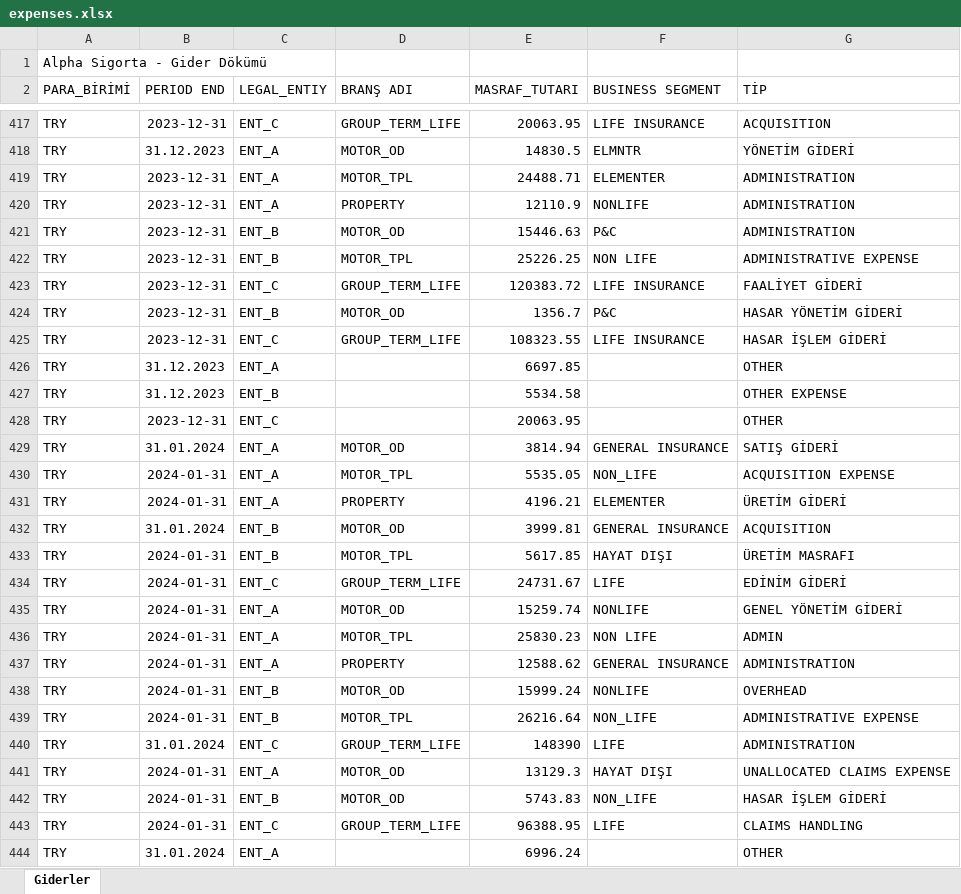
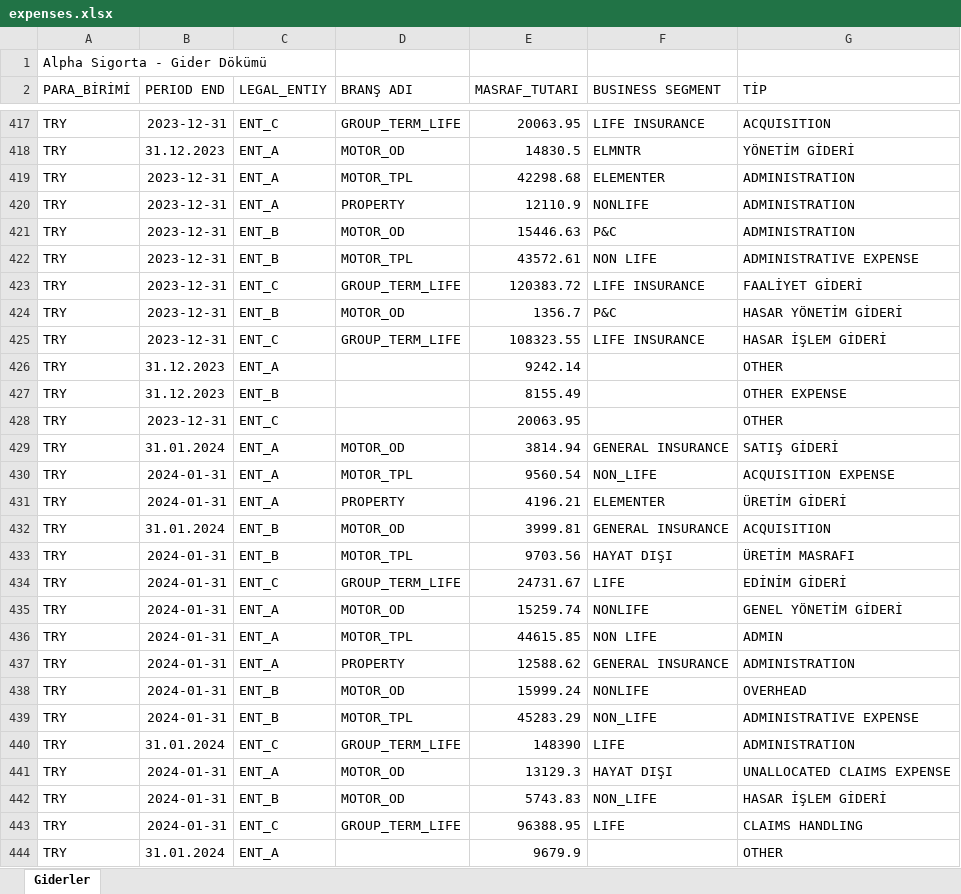
Before and after one commit to furkzel/ActuaryCanary, an Excel workbook: examples/messy_headers/expenses.xlsx, sheet Giderler, drawn as a sheet; only a part is shown, gaps mark what is left out; values as stored, in another font and other column widths than the file's, no borders; the diff covers the shown part only; the diff names each change by its address in the sheet, - before the commit and + after, or states it on an @@ line.

```diff
--- a/examples/messy_headers/expenses.xlsx (sheet Giderler)
+++ b/examples/messy_headers/expenses.xlsx (sheet Giderler)
-E419 (MASRAF_TUTARI): 24488.71
+E419 (MASRAF_TUTARI): 42298.68
-E422 (MASRAF_TUTARI): 25226.25
+E422 (MASRAF_TUTARI): 43572.61
-E426 (MASRAF_TUTARI): 6697.85
+E426 (MASRAF_TUTARI): 9242.14
-E427 (MASRAF_TUTARI): 5534.58
+E427 (MASRAF_TUTARI): 8155.49
-E430 (MASRAF_TUTARI): 5535.05
+E430 (MASRAF_TUTARI): 9560.54
-E433 (MASRAF_TUTARI): 5617.85
+E433 (MASRAF_TUTARI): 9703.56
-E436 (MASRAF_TUTARI): 25830.23
+E436 (MASRAF_TUTARI): 44615.85
-E439 (MASRAF_TUTARI): 26216.64
+E439 (MASRAF_TUTARI): 45283.29
-E444 (MASRAF_TUTARI): 6996.24
+E444 (MASRAF_TUTARI): 9679.9
```
Also changed, not shown: 279 edited cells elsewhere in this sheet, examples/messy_headers/premiums.xlsx, 20 other files.
